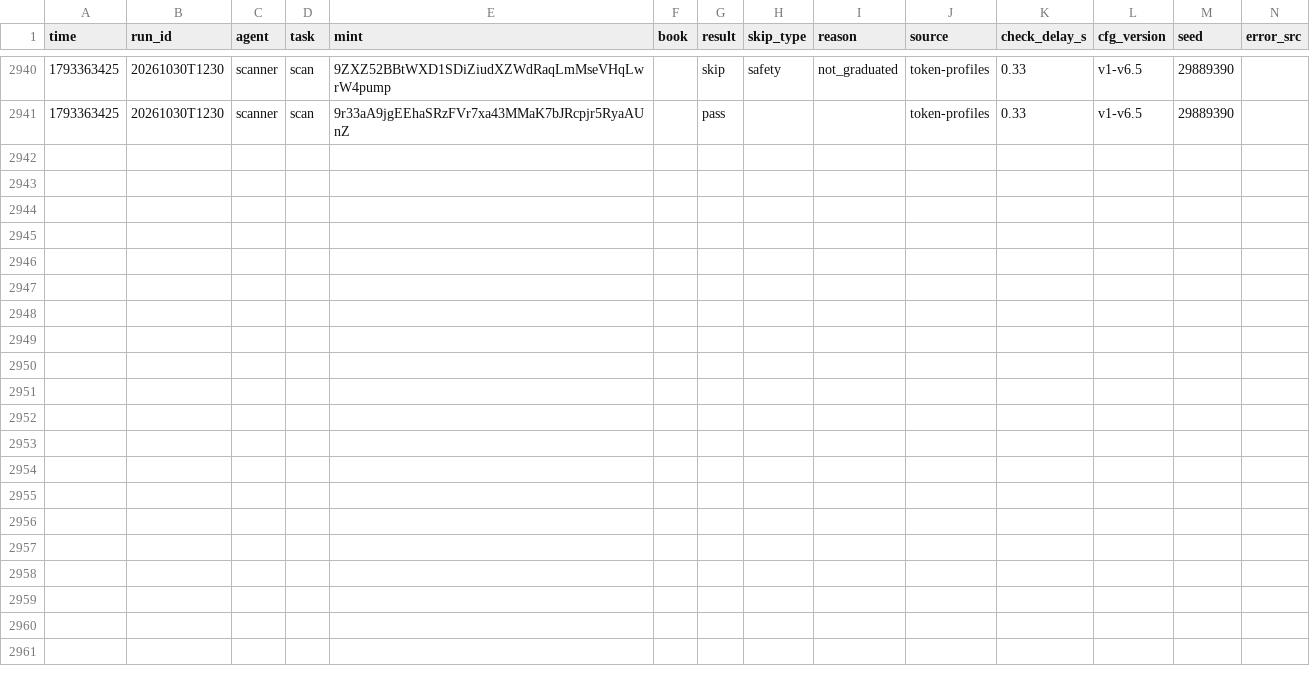
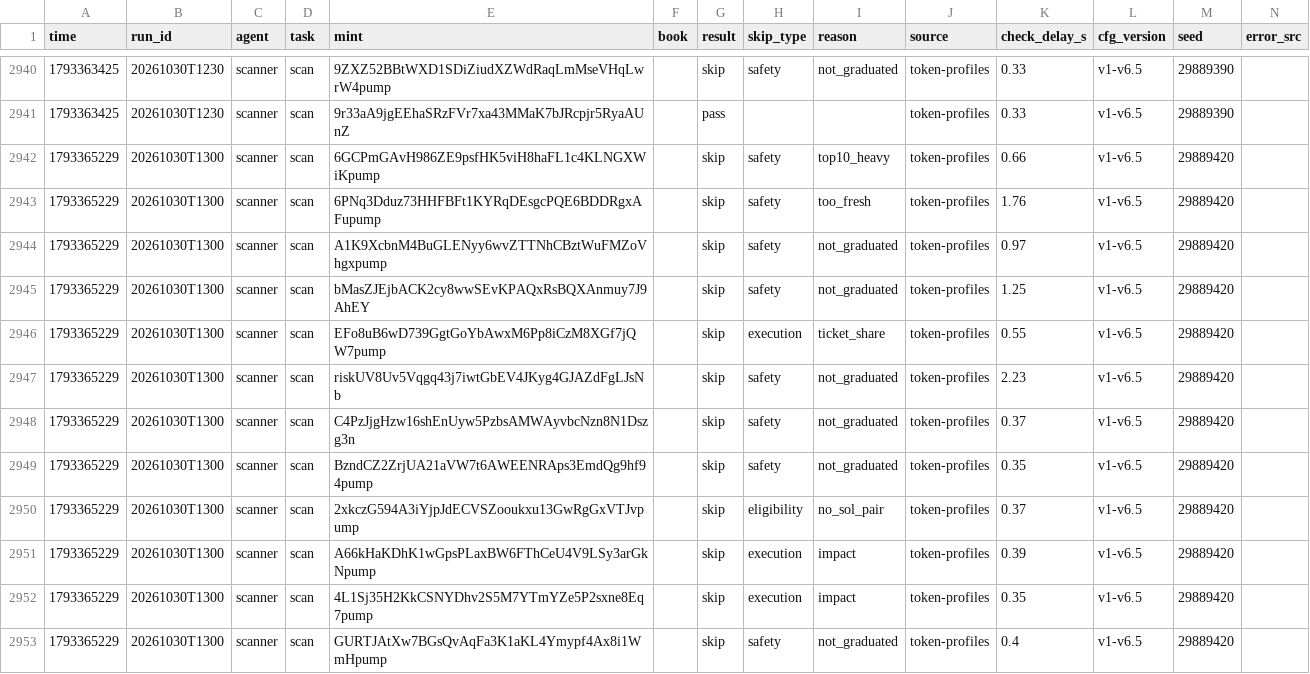
Before and after one commit to Zirqo-Dev/sightline, a CSV file: solana-desk/tasks.csv, drawn as a sheet; only a part is shown, gaps mark what is left out; the diff names each change by its address in the sheet, - before the commit and + after, or states it on an @@ line.

```diff
--- a/solana-desk/tasks.csv
+++ b/solana-desk/tasks.csv
+row 2942: 1793365229 | 20261030T1300 | scanner | scan | 6GCPmGAvH986ZE9psfHK5viH8haFL1c4KLNGXWiKpump |  | skip | safety | top10_heavy | token-profiles | 0.66 | v1-v6.5 | 29889420
+row 2943: 1793365229 | 20261030T1300 | scanner | scan | 6PNq3Dduz73HHFBFt1KYRqDEsgcPQE6BDDRgxAFupump |  | skip | safety | too_fresh | token-profiles | 1.76 | v1-v6.5 | 29889420
+row 2944: 1793365229 | 20261030T1300 | scanner | scan | A1K9XcbnM4BuGLENyy6wvZTTNhCBztWuFMZoVhgxpump |  | skip | safety | not_graduated | token-profiles | 0.97 | v1-v6.5 | 29889420
+row 2945: 1793365229 | 20261030T1300 | scanner | scan | bMasZJEjbACK2cy8wwSEvKPAQxRsBQXAnmuy7J9AhEY |  | skip | safety | not_graduated | token-profiles | 1.25 | v1-v6.5 | 29889420
+row 2946: 1793365229 | 20261030T1300 | scanner | scan | EFo8uB6wD739GgtGoYbAwxM6Pp8iCzM8XGf7jQW7pump |  | skip | execution | ticket_share | token-profiles | 0.55 | v1-v6.5 | 29889420
+row 2947: 1793365229 | 20261030T1300 | scanner | scan | riskUV8Uv5Vqgq43j7iwtGbEV4JKyg4GJAZdFgLJsNb |  | skip | safety | not_graduated | token-profiles | 2.23 | v1-v6.5 | 29889420
+row 2948: 1793365229 | 20261030T1300 | scanner | scan | C4PzJjgHzw16shEnUyw5PzbsAMWAyvbcNzn8N1Dszg3n |  | skip | safety | not_graduated | token-profiles | 0.37 | v1-v6.5 | 29889420
+row 2949: 1793365229 | 20261030T1300 | scanner | scan | BzndCZ2ZrjUA21aVW7t6AWEENRAps3EmdQg9hf94pump |  | skip | safety | not_graduated | token-profiles | 0.35 | v1-v6.5 | 29889420
+row 2950: 1793365229 | 20261030T1300 | scanner | scan | 2xkczG594A3iYjpJdECVSZooukxu13GwRgGxVTJvpump |  | skip | eligibility | no_sol_pair | token-profiles | 0.37 | v1-v6.5 | 29889420
+row 2951: 1793365229 | 20261030T1300 | scanner | scan | A66kHaKDhK1wGpsPLaxBW6FThCeU4V9LSy3arGkNpump |  | skip | execution | impact | token-profiles | 0.39 | v1-v6.5 | 29889420
+row 2952: 1793365229 | 20261030T1300 | scanner | scan | 4L1Sj35H2KkCSNYDhv2S5M7YTmYZe5P2sxne8Eq7pump |  | skip | execution | impact | token-profiles | 0.35 | v1-v6.5 | 29889420
+row 2953: 1793365229 | 20261030T1300 | scanner | scan | GURTJAtXw7BGsQvAqFa3K1aKL4Ymypf4Ax8i1WmHpump |  | skip | safety | not_graduated | token-profiles | 0.4 | v1-v6.5 | 29889420
```
Also changed, not shown: solana-desk/trades.csv, 4 other files.
